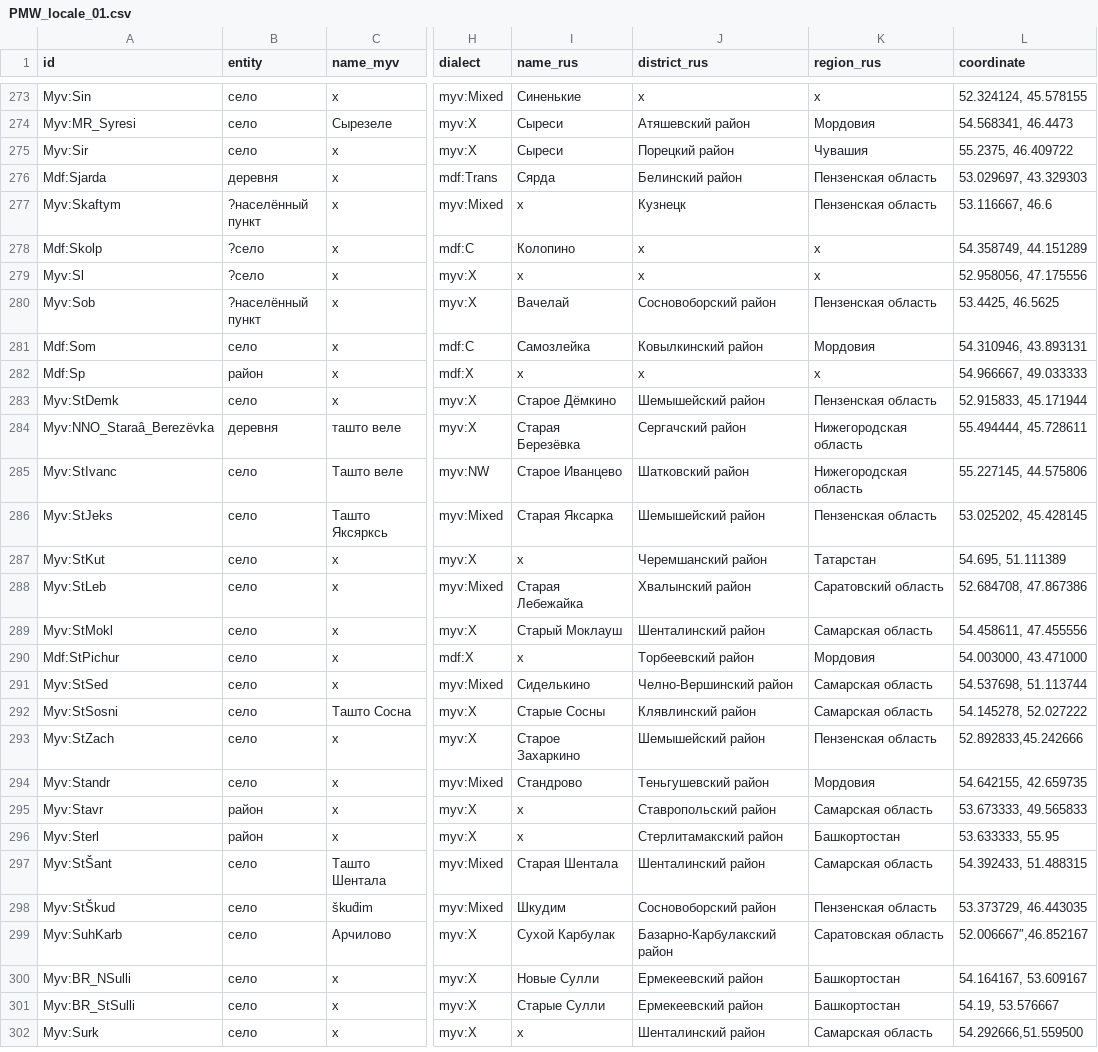
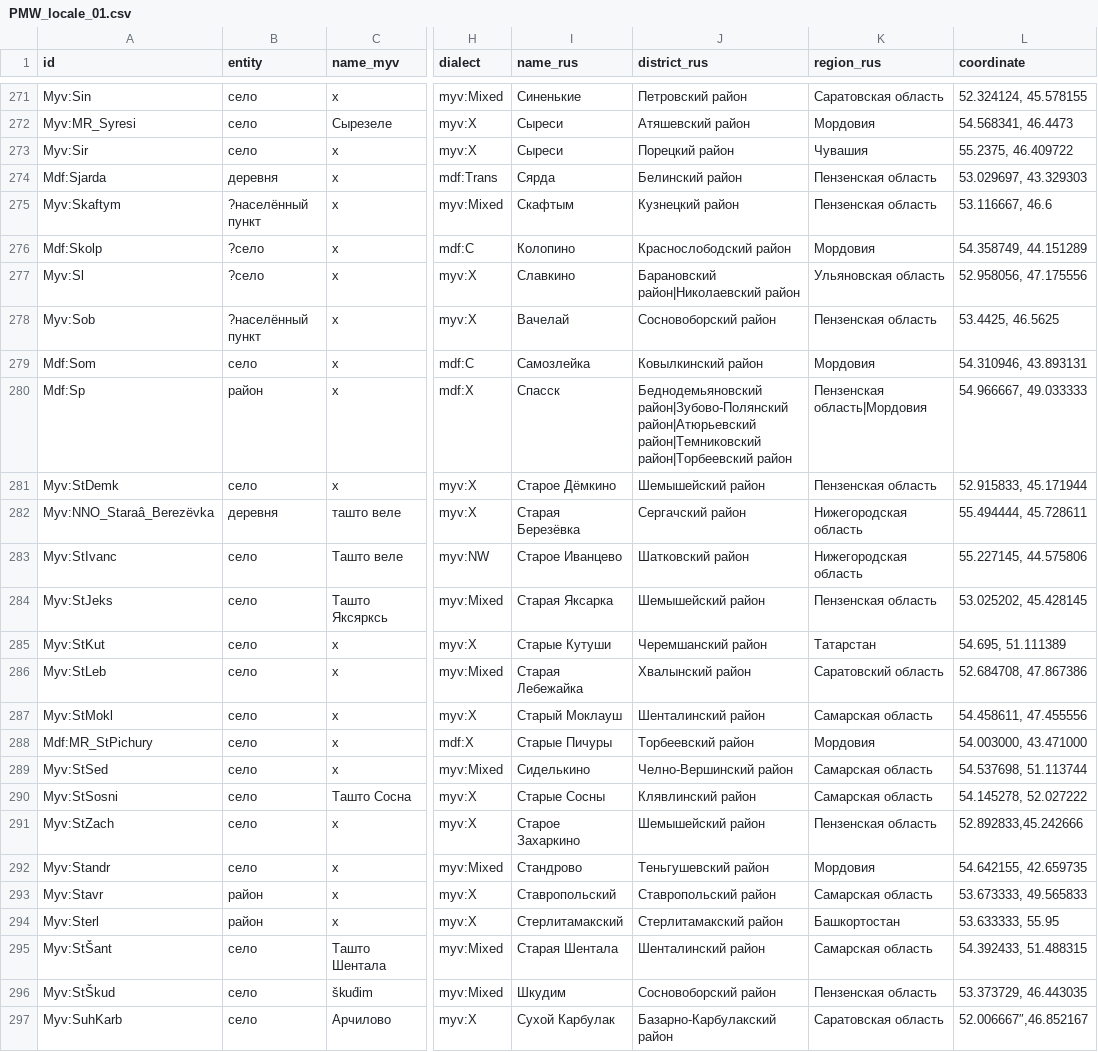
Before and after one commit to rueter/Mordvin-Varieties, a CSV file: PMW_locale_01.csv, drawn as a sheet; only a part is shown, gaps mark what is left out; the shorter side is filled out with more unchanged rows; addresses are those after the commit; the diff covers the shown part only; the diff names each change by its address in the sheet, - before the commit and + after, or states it on an @@ line.

```diff
--- a/PMW_locale_01.csv
+++ b/PMW_locale_01.csv
-J271 (district_rus): x
+J271 (district_rus): Петровский район
-K271 (region_rus): x
+K271 (region_rus): Саратовская область
-I275 (name_rus): x
+I275 (name_rus): Скафтым
-J275 (district_rus): Кузнецк
+J275 (district_rus): Кузнецкий район
-J276 (district_rus): x
+J276 (district_rus): Краснослободский район
-K276 (region_rus): x
+K276 (region_rus): Мордовия
-I277 (name_rus): x
+I277 (name_rus): Славкино
-J277 (district_rus): x
+J277 (district_rus): Барановский район|Николаевский район
-K277 (region_rus): x
+K277 (region_rus): Ульяновская область
-I280 (name_rus): x
+I280 (name_rus): Спасск
-J280 (district_rus): x
+J280 (district_rus): Беднодемьяновский район|Зубово-Полянский район|Атюрьевский район|Темниковский район|Торбеевский район
-K280 (region_rus): x
+K280 (region_rus): Пензенская область|Мордовия
-I285 (name_rus): x
+I285 (name_rus): Старые Кутуши
-A288 (id): Mdf:StPichur
+A288 (id): Mdf:MR_StPichury
-I288 (name_rus): x
+I288 (name_rus): Старые Пичуры
-I293 (name_rus): x
+I293 (name_rus): Ставропольский
-I294 (name_rus): x
+I294 (name_rus): Стерлитамакский
```
Also changed, not shown: 2 removed rows and 111 edited cells elsewhere in this file.
